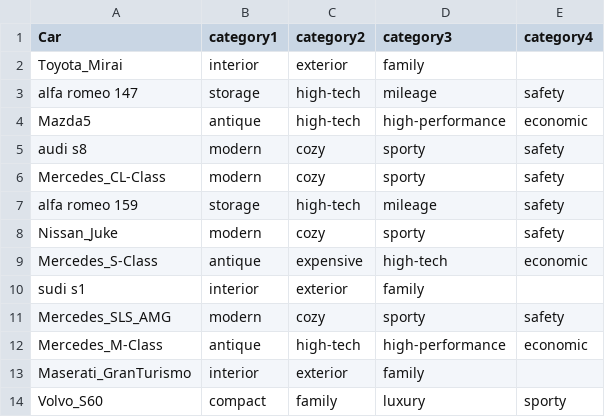
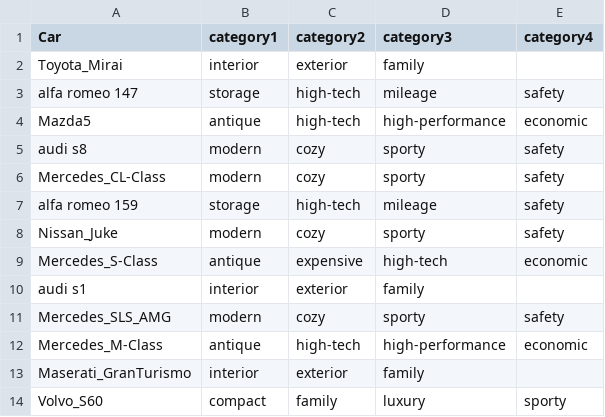
Before and after one commit to MinSeok-Pons-Kim/CarRecommendation, a CSV file: static/common_aspect_result.csv, drawn as a sheet; only a part is shown.

```diff
--- a/static/common_aspect_result.csv
+++ b/static/common_aspect_result.csv
@@ -9,3 +9,3 @@ Nissan_Juke,modern,cozy,sporty,safety
 Mercedes_S-Class,antique,expensive,high-tech,economic
-sudi s1,interior,exterior,family,
+audi s1,interior,exterior,family,
 Mercedes_SLS_AMG,modern,cozy,sporty,safety
```
Also changed, not shown: 28 other files.
